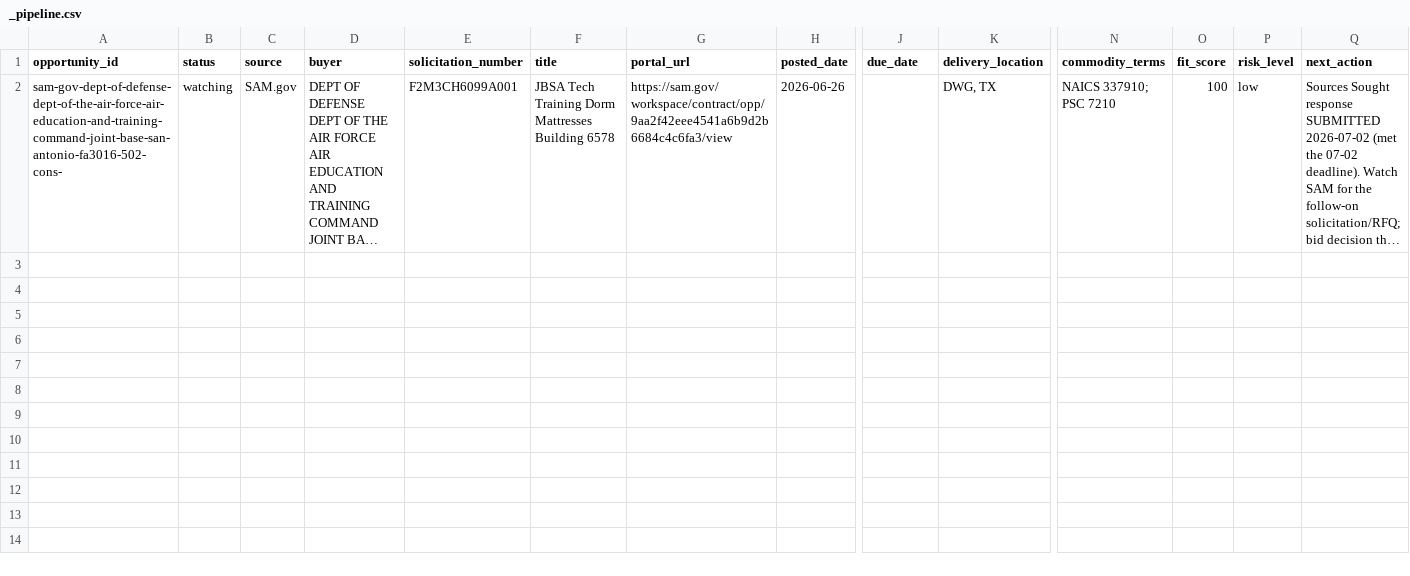
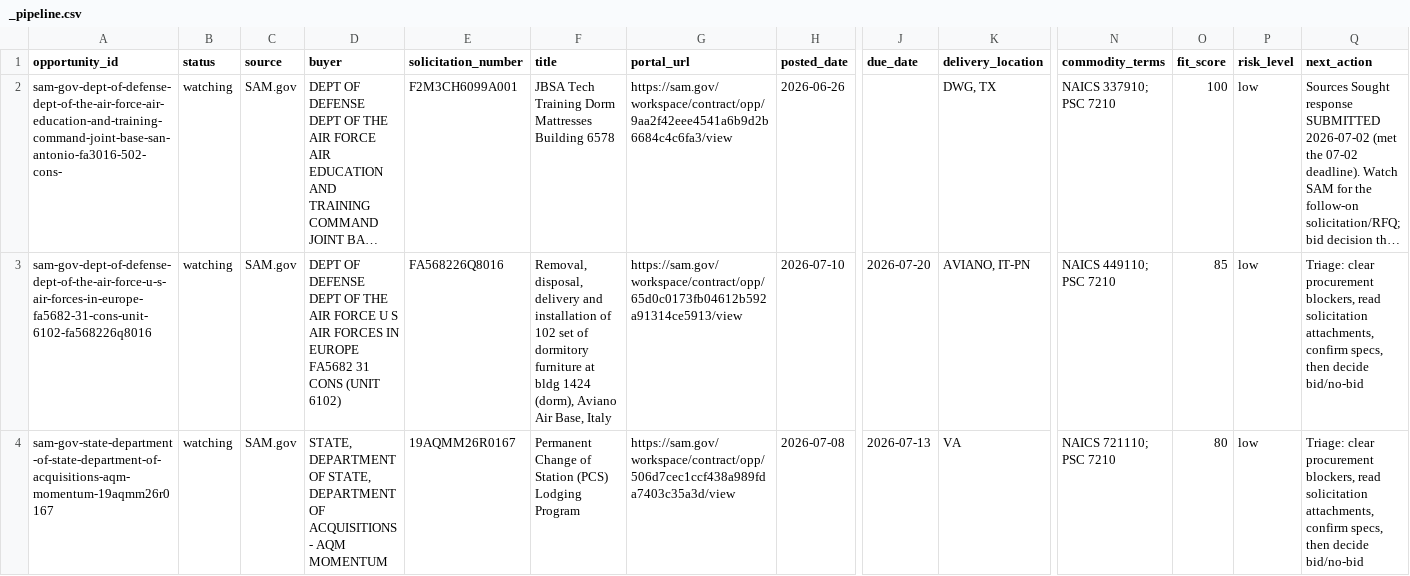
Before and after one commit to beford782/Silverline-Sleep-Procurement, a CSV file: bids/active/_pipeline.csv, drawn as a sheet; only a part is shown, gaps mark what is left out; long unchanged cells end in …; rows hold the shown columns only; the diff names each change by its address in the sheet, - before the commit and + after, or states it on an @@ line.

```diff
--- a/bids/active/_pipeline.csv
+++ b/bids/active/_pipeline.csv
+row 3: sam-gov-dept-of-defense-dept-of-the-air-force-u-s-air-forces-in-europe-fa5682-31-cons-unit-6102-fa568226q8016 | watching | SAM.gov | DEPT OF DEFENSE DEPT OF THE AIR FORCE U S AIR FORCES IN EUROPE FA5682 31 CONS (UNIT 6102) | FA568226Q8016 | Removal, disposal, delivery and installation of 102 set of dormitory furniture at bldg 1424 (dorm), Aviano Air Base, Italy | https://sam.gov/workspace/contract/opp/65d0c0173fb04612b592a91314ce5913/view | 2026-07-10 | 2026-07-20 | AVIANO, IT-PN | NAICS 449110; PSC 7210 | 85 | low | Triage: clear procurement blockers, read solicitation attachments, confirm specs, then decide bid/no-bid
+row 4: sam-gov-state-department-of-state-department-of-acquisitions-aqm-momentum-19aqmm26r0167 | watching | SAM.gov | STATE, DEPARTMENT OF STATE, DEPARTMENT OF ACQUISITIONS - AQM MOMENTUM | 19AQMM26R0167 | Permanent Change of Station (PCS) Lodging Program | https://sam.gov/workspace/contract/opp/506d7cec1ccf438a989fda7403c35a3d/view | 2026-07-08 | 2026-07-13 | VA | NAICS 721110; PSC 7210 | 80 | low | Triage: clear procurement blockers, read solicitation attachments, confirm specs, then decide bid/no-bid
```
Also changed, not shown: leads/review/_lead_radar.csv, logs/rejects/_sam.csv.
